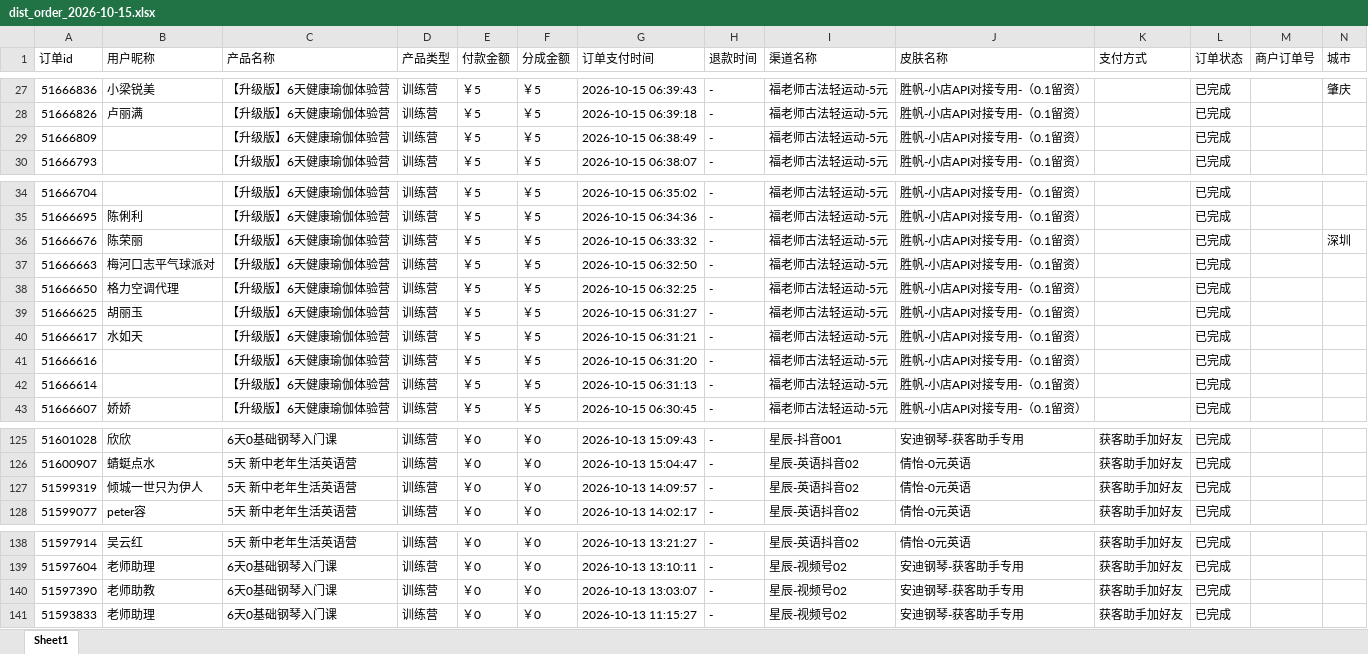
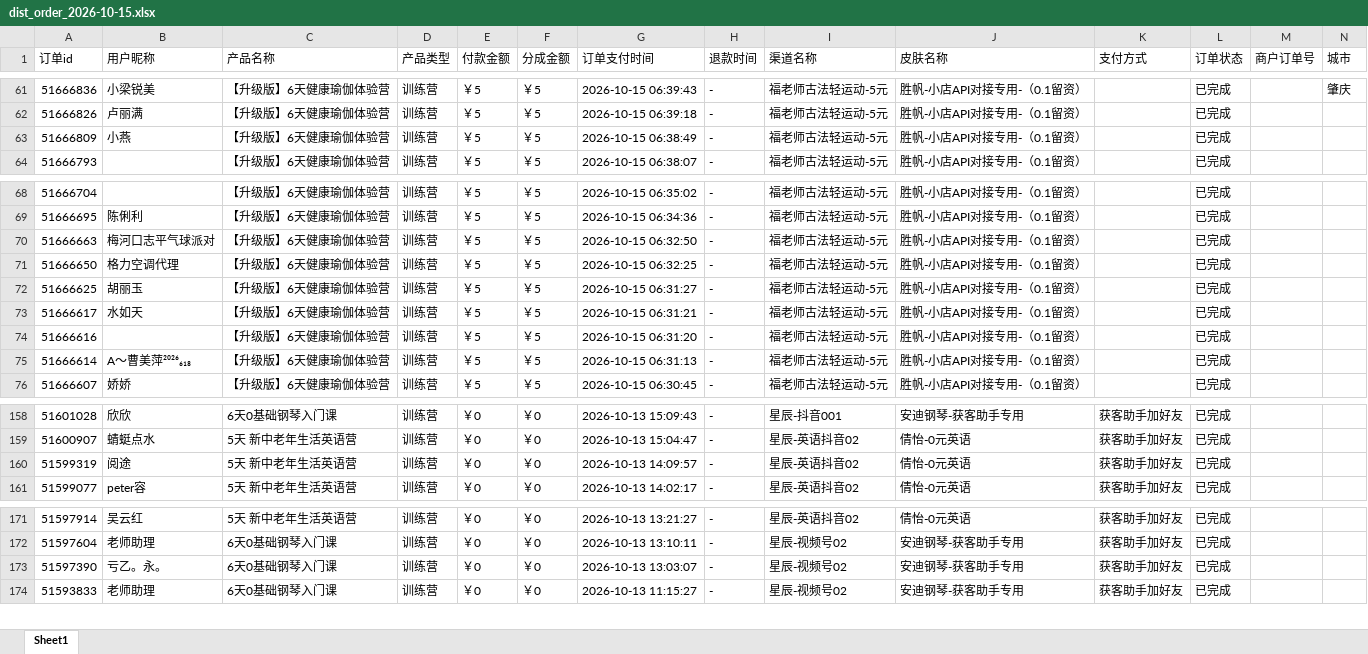
Before and after one commit to JNC121314/jianzhi-dashboard, an Excel workbook: data/exports/视频号/dist_order_2026-10-15.xlsx, sheet Sheet1, drawn as a sheet; only a part is shown, gaps mark what is left out; values as stored, in another font and other column widths than the file's, no borders; removed rows and columns are numbered as before the commit, all else as after; the diff covers the shown part only; the diff names each change by its address in the sheet, - before the commit and + after, or states it on an @@ line.

```diff
--- a/data/exports/视频号/dist_order_2026-10-15.xlsx (sheet Sheet1)
+++ b/data/exports/视频号/dist_order_2026-10-15.xlsx (sheet Sheet1)
-B63 (用户昵称): (empty)
+B63 (用户昵称): 小燕
-row 36: 51666676 | 陈荣丽 | 【升级版】6天健康瑜伽体验营 | 训练营 | ￥5 | ￥5 | 2026-10-15 06:33:32 | - | 福老师古法轻运动-5元 | 胜帆-小店API对接专用-（0.1留资） |  | 已完成 |  | 深圳
-B75 (用户昵称): (empty)
+B75 (用户昵称): A～曹美萍²⁰²⁶₆₁₈
-B160 (用户昵称): 倾城一世只为伊人
+B160 (用户昵称): 阅途
-B173 (用户昵称): 老师助教
+B173 (用户昵称): 亏乙。永。
```
Also changed, not shown: 34 added rows and 1 edited cell elsewhere in this sheet, data/exports/严总/dist_order_2026-10-15.xlsx, data/exports/毛毛矩阵/dist_order_2026-10-15.xlsx, 6 other files.
